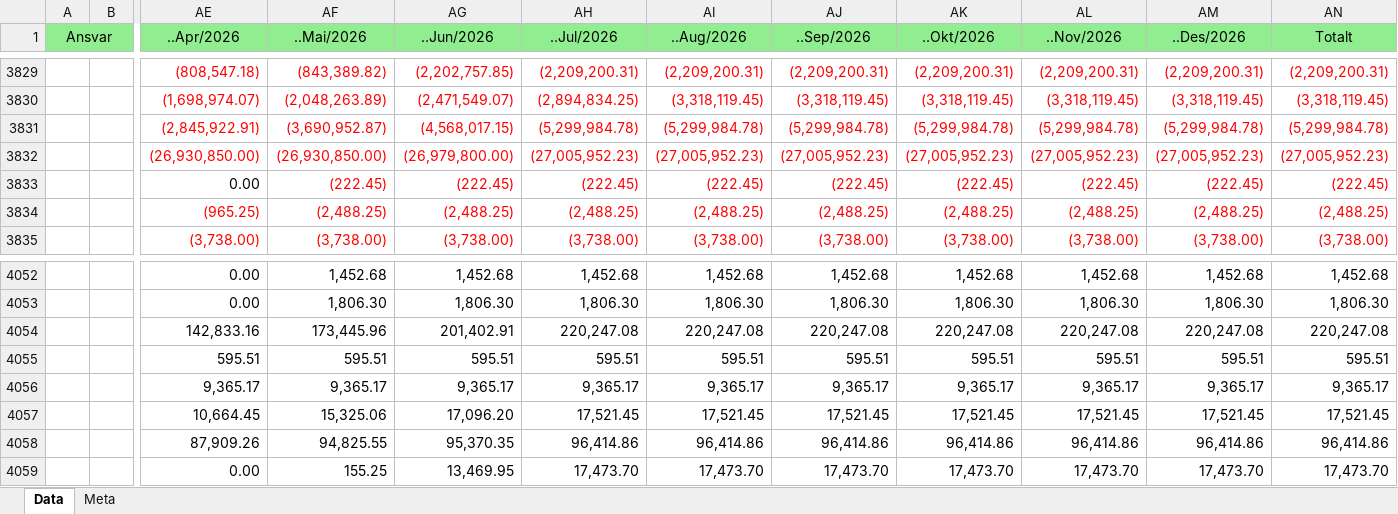
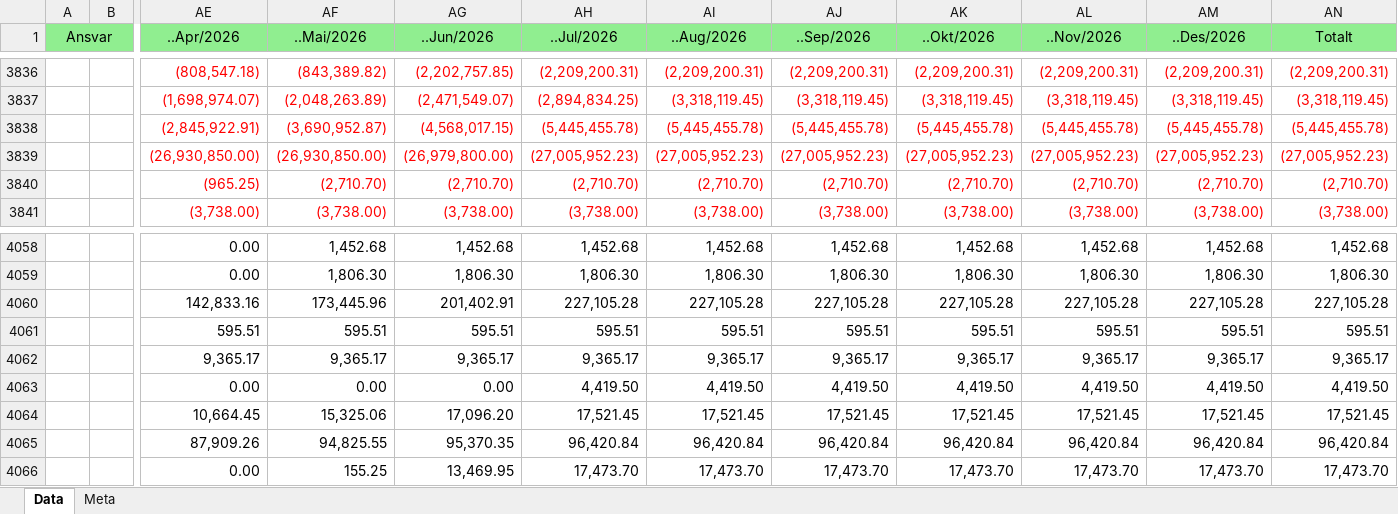
Before and after one commit to LarsAtRandaberg/plan, an Excel workbook: data-hop/regnskap/2026.adv.xlsx, sheet Data, drawn as a sheet; only a part is shown, gaps mark what is left out; values as stored, in another font and other column widths than the file's, no borders; removed rows and columns are numbered as before the commit, all else as after; rows hold the shown columns only; the diff covers the shown part only; the diff names each change by its address in the sheet, - before the commit and + after, or states it on an @@ line.

```diff
--- a/data-hop/regnskap/2026.adv.xlsx (sheet Data)
+++ b/data-hop/regnskap/2026.adv.xlsx (sheet Data)
-AH3838 (..Jul/2026): (5,299,984.78)
+AH3838 (..Jul/2026): (5,445,455.78)
-AI3838 (..Aug/2026): (5,299,984.78)
+AI3838 (..Aug/2026): (5,445,455.78)
-AJ3838 (..Sep/2026): (5,299,984.78)
+AJ3838 (..Sep/2026): (5,445,455.78)
-AK3838 (..Okt/2026): (5,299,984.78)
+AK3838 (..Okt/2026): (5,445,455.78)
-AL3838 (..Nov/2026): (5,299,984.78)
+AL3838 (..Nov/2026): (5,445,455.78)
-AM3838 (..Des/2026): (5,299,984.78)
+AM3838 (..Des/2026): (5,445,455.78)
-AN3838 (Totalt): (5,299,984.78)
+AN3838 (Totalt): (5,445,455.78)
-row 3833:  |  | 0.00 | (222.45) | (222.45) | (222.45) | (222.45) | (222.45) | (222.45) | (222.45) | (222.45) | (222.45)
-AF3840 (..Mai/2026): (2,488.25)
+AF3840 (..Mai/2026): (2,710.70)
-AG3840 (..Jun/2026): (2,488.25)
+AG3840 (..Jun/2026): (2,710.70)
-AH3840 (..Jul/2026): (2,488.25)
+AH3840 (..Jul/2026): (2,710.70)
-AI3840 (..Aug/2026): (2,488.25)
+AI3840 (..Aug/2026): (2,710.70)
-AJ3840 (..Sep/2026): (2,488.25)
+AJ3840 (..Sep/2026): (2,710.70)
-AK3840 (..Okt/2026): (2,488.25)
+AK3840 (..Okt/2026): (2,710.70)
-AL3840 (..Nov/2026): (2,488.25)
+AL3840 (..Nov/2026): (2,710.70)
-AM3840 (..Des/2026): (2,488.25)
+AM3840 (..Des/2026): (2,710.70)
-AN3840 (Totalt): (2,488.25)
+AN3840 (Totalt): (2,710.70)
-AH4060 (..Jul/2026): 220,247.08
+AH4060 (..Jul/2026): 227,105.28
-AI4060 (..Aug/2026): 220,247.08
+AI4060 (..Aug/2026): 227,105.28
-AJ4060 (..Sep/2026): 220,247.08
+AJ4060 (..Sep/2026): 227,105.28
-AK4060 (..Okt/2026): 220,247.08
+AK4060 (..Okt/2026): 227,105.28
-AL4060 (..Nov/2026): 220,247.08
+AL4060 (..Nov/2026): 227,105.28
-AM4060 (..Des/2026): 220,247.08
+AM4060 (..Des/2026): 227,105.28
-AN4060 (Totalt): 220,247.08
+AN4060 (Totalt): 227,105.28
+row 4063:  |  | 0.00 | 0.00 | 0.00 | 4,419.50 | 4,419.50 | 4,419.50 | 4,419.50 | 4,419.50 | 4,419.50 | 4,419.50
-AH4065 (..Jul/2026): 96,414.86
+AH4065 (..Jul/2026): 96,420.84
-AI4065 (..Aug/2026): 96,414.86
+AI4065 (..Aug/2026): 96,420.84
-AJ4065 (..Sep/2026): 96,414.86
+AJ4065 (..Sep/2026): 96,420.84
-AK4065 (..Okt/2026): 96,414.86
+AK4065 (..Okt/2026): 96,420.84
-AL4065 (..Nov/2026): 96,414.86
+AL4065 (..Nov/2026): 96,420.84
-AM4065 (..Des/2026): 96,414.86
+AM4065 (..Des/2026): 96,420.84
-AN4065 (Totalt): 96,414.86
+AN4065 (Totalt): 96,420.84
```
Also changed, not shown: 7 added rows and 975 edited cells elsewhere in this sheet, 4 other files.
